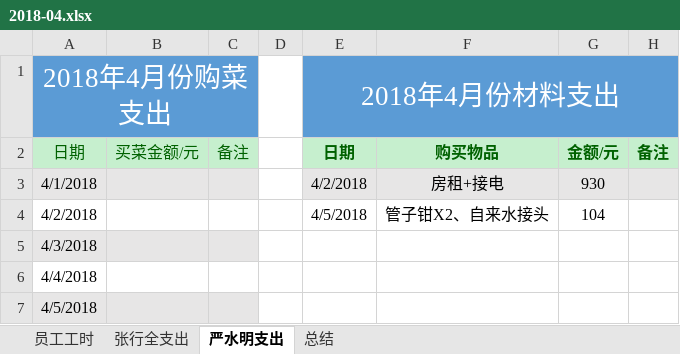
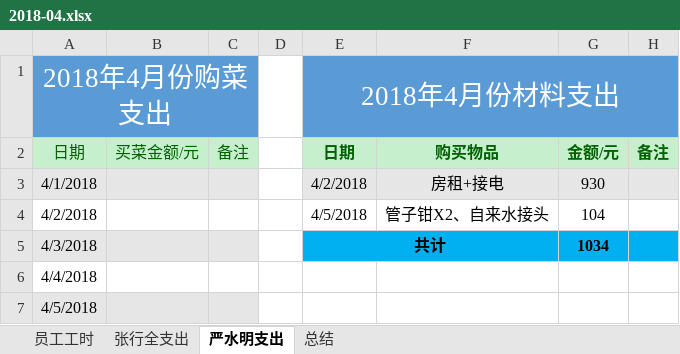
Before and after one commit to zackxingquan/2018-05, an Excel workbook: 2018-04.xlsx, sheet 严水明支出, drawn as a sheet; only a part is shown; values as stored, in another font and other column widths than the file's, no borders; table styles not drawn; the diff names each change by its address in the sheet, - before the commit and + after, or states it on an @@ line.

```diff
--- a/2018-04.xlsx (sheet 严水明支出)
+++ b/2018-04.xlsx (sheet 严水明支出)
-E5 (2018年4月份材料支出): (empty)
+E5 (2018年4月份材料支出): 共计
-E5:H5 fill: none
+E5:H5 fill: #00B0F0
+E5:F5 merged
-G5: (empty)
+G5: 1034
```
Also changed, not shown: sheet 总结, sheet 员工工时, sheet 张行全支出, 2018年员工记录.xlsx, 1 other file.
